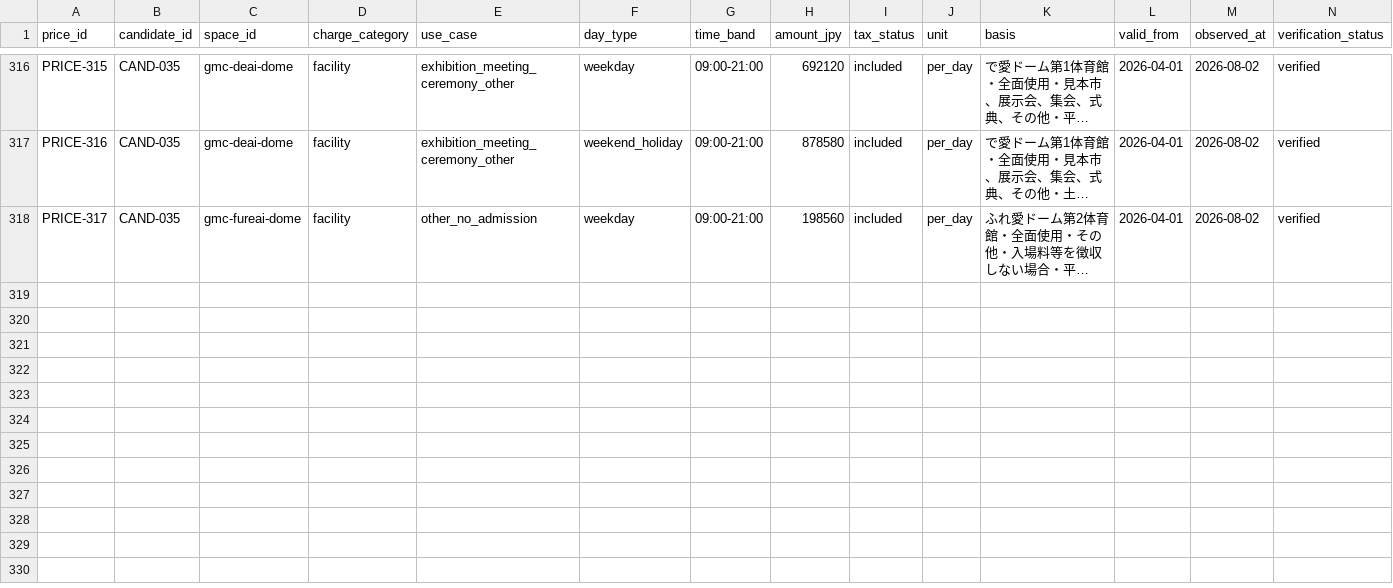
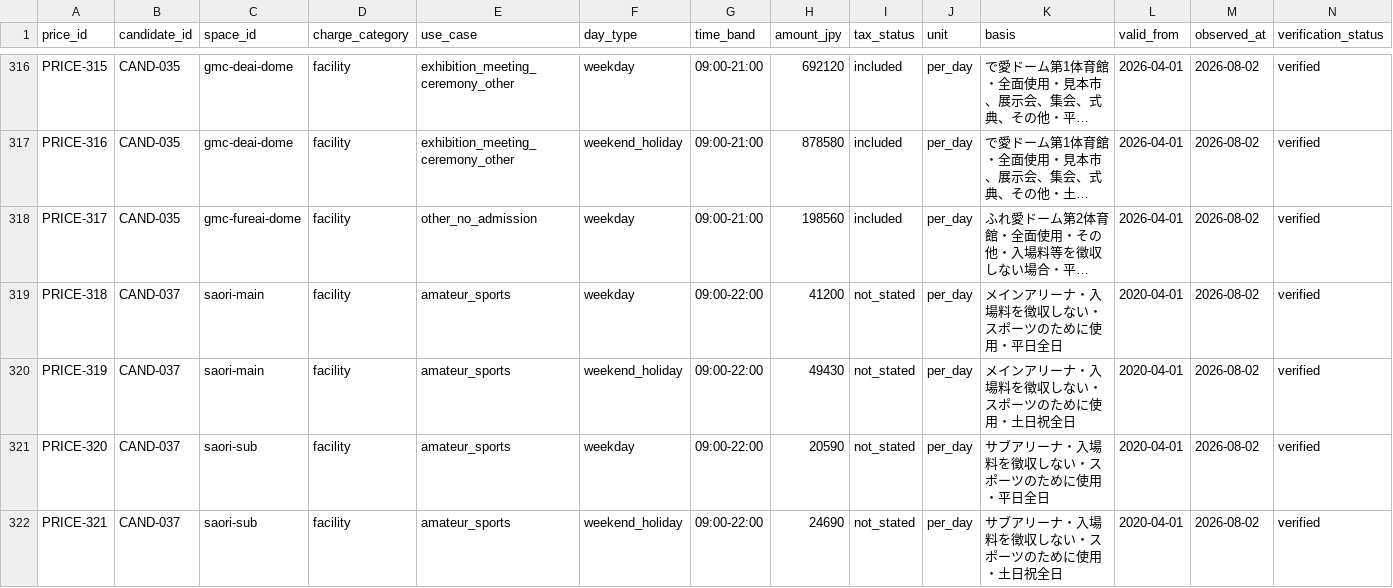
Before and after one commit to aratama-ship-it/venue-monosashi, a CSV file: data/price-observations.csv, drawn as a sheet; only a part is shown, gaps mark what is left out; long unchanged cells end in …; rows hold the shown columns only; the diff names each change by its address in the sheet, - before the commit and + after, or states it on an @@ line.

Commit message:
Expand Tsu arena comparison data

```diff
--- a/data/price-observations.csv
+++ b/data/price-observations.csv
+row 319: PRICE-318 | CAND-037 | saori-main | facility | amateur_sports | weekday | 09:00-22:00 | 41200 | not_stated | per_day | メインアリーナ・入場料を徴収しない・スポーツのために使用・平日全日 | 2020-04-01 | 2026-08-02 | verified
+row 320: PRICE-319 | CAND-037 | saori-main | facility | amateur_sports | weekend_holiday | 09:00-22:00 | 49430 | not_stated | per_day | メインアリーナ・入場料を徴収しない・スポーツのために使用・土日祝全日 | 2020-04-01 | 2026-08-02 | verified
+row 321: PRICE-320 | CAND-037 | saori-sub | facility | amateur_sports | weekday | 09:00-22:00 | 20590 | not_stated | per_day | サブアリーナ・入場料を徴収しない・スポーツのために使用・平日全日 | 2020-04-01 | 2026-08-02 | verified
+row 322: PRICE-321 | CAND-037 | saori-sub | facility | amateur_sports | weekend_holiday | 09:00-22:00 | 24690 | not_stated | per_day | サブアリーナ・入場料を徴収しない・スポーツのために使用・土日祝全日 | 2020-04-01 | 2026-08-02 | verified
```
Also changed, not shown: data/candidate-venues.csv, data/venue-details.csv, 6 other files.
